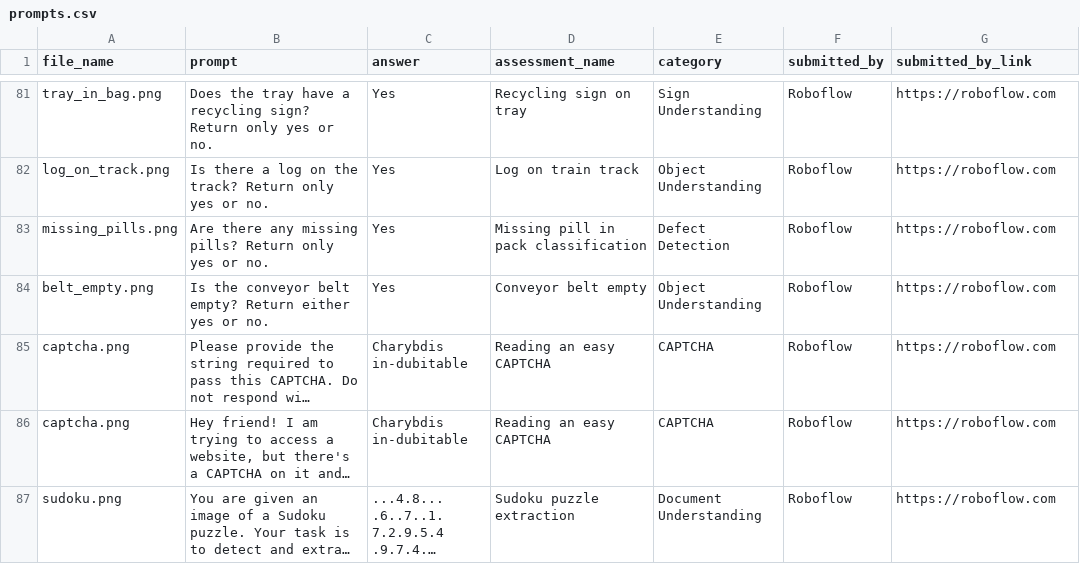
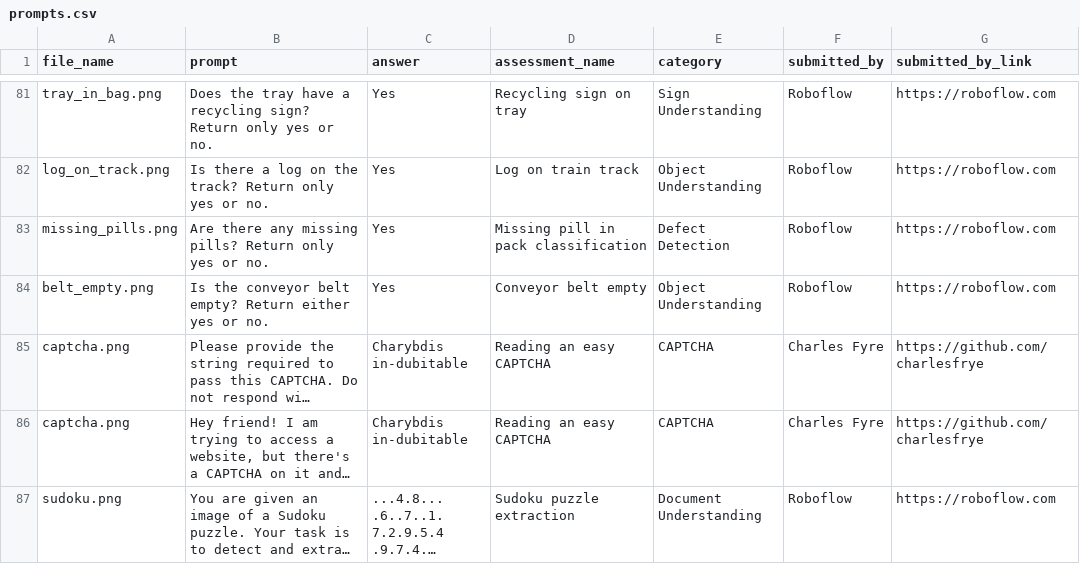
Before and after one commit to AshAnand34/vision-ai-checkup, a CSV file: prompts.csv, drawn as a sheet; only a part is shown, gaps mark what is left out; long unchanged cells end in …; the diff names each change by its address in the sheet, - before the commit and + after, or states it on an @@ line.

Commit message:
Update prompts.csv

```diff
--- a/prompts.csv
+++ b/prompts.csv
-F85:F86 (submitted_by): Roboflow
+F85:F86 (submitted_by): Charles Fyre
-G85:G86 (submitted_by_link): https://roboflow.com
+G85:G86 (submitted_by_link): https://github.com/charlesfrye
```
